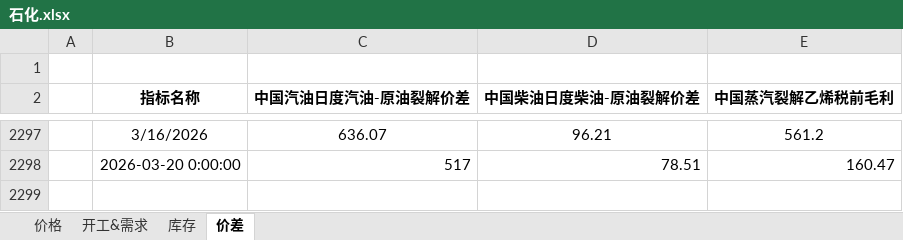
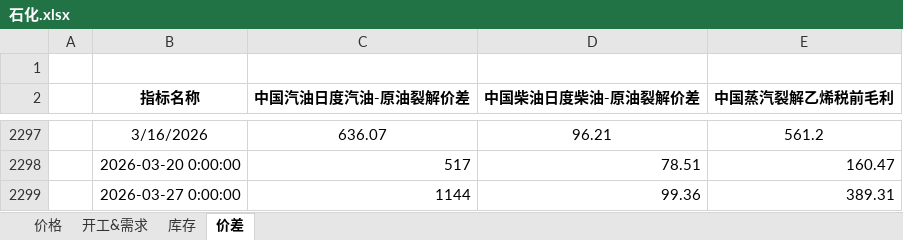
Before and after one commit to lkf1015/cycle-industry, an Excel workbook: 石化.xlsx, sheet 价差, drawn as a sheet; only a part is shown, gaps mark what is left out; values as stored, in another font and other column widths than the file's, no borders; the diff names each change by its address in the sheet, - before the commit and + after, or states it on an @@ line.

```diff
--- a/石化.xlsx (sheet 价差)
+++ b/石化.xlsx (sheet 价差)
+row 2299:  | 2026-03-27 0:00:00 | 1144 | 99.36 | 389.31
```
Also changed, not shown: sheet 价格, sheet 库存, sheet 开工&需求, 基础化工.xlsx, 有色.xlsx, 5 other files.
